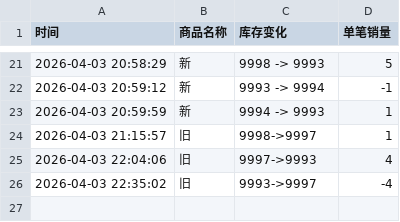
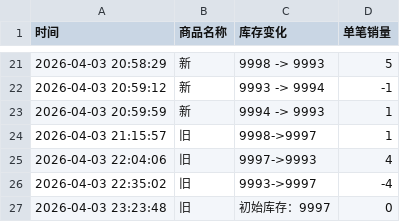
Before and after one commit to Juineii/ive_kms0403, a CSV file: ANYUJIN.csv, drawn as a sheet; only a part is shown, gaps mark what is left out; the diff names each change by its address in the sheet, - before the commit and + after, or states it on an @@ line.

Commit message:
自动更新数据 2026-04-03 23:23:48

```diff
--- a/ANYUJIN.csv
+++ b/ANYUJIN.csv
+row 27: 2026-04-03 23:23:48 | 旧 | 初始库存：9997 | 0
```
